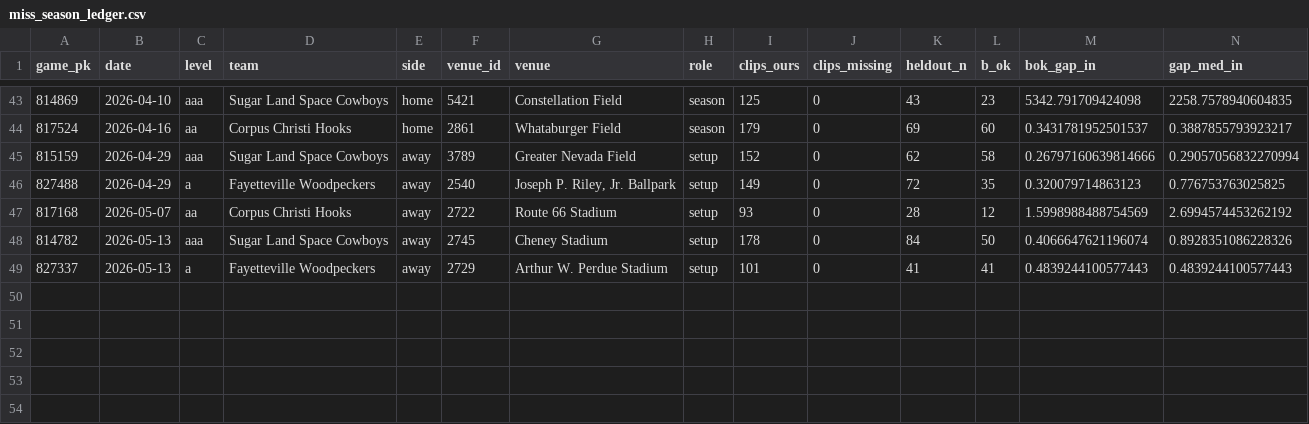
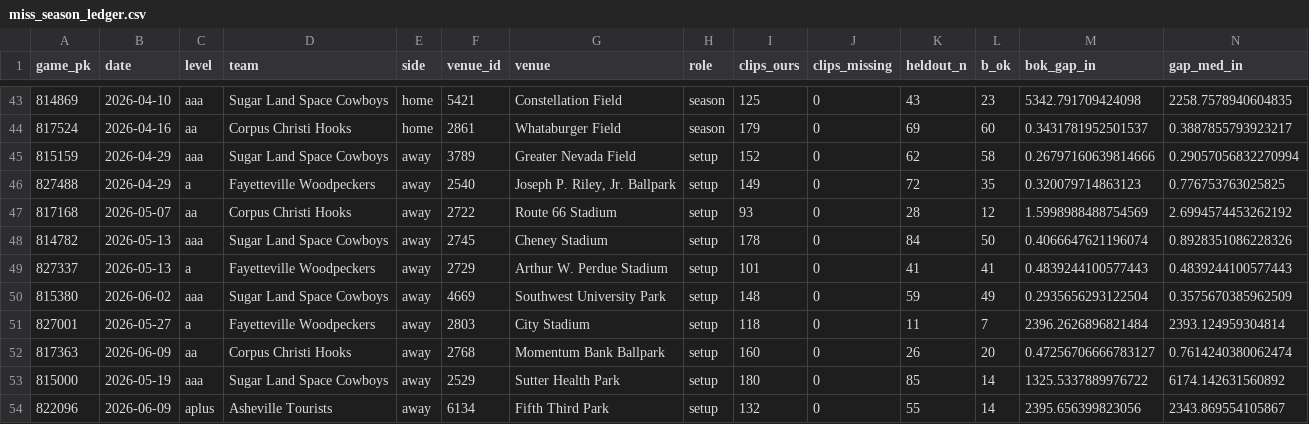
Before and after one commit to BridgerBSB/command-cv, a CSV file: docs/miss_season_ledger.csv, drawn as a sheet; only a part is shown, gaps mark what is left out; rows hold the shown columns only; the diff names each change by its address in the sheet, - before the commit and + after, or states it on an @@ line.

```diff
--- a/docs/miss_season_ledger.csv
+++ b/docs/miss_season_ledger.csv
+row 50: 815380 | 2026-06-02 | aaa | Sugar Land Space Cowboys | away | 4669 | Southwest University Park | setup | 148 | 0 | 59 | 49 | 0.2935656293122504 | 0.3575670385962509
+row 51: 827001 | 2026-05-27 | a | Fayetteville Woodpeckers | away | 2803 | City Stadium | setup | 118 | 0 | 11 | 7 | 2396.2626896821484 | 2393.124959304814
+row 52: 817363 | 2026-06-09 | aa | Corpus Christi Hooks | away | 2768 | Momentum Bank Ballpark | setup | 160 | 0 | 26 | 20 | 0.47256706666783127 | 0.7614240380062474
+row 53: 815000 | 2026-05-19 | aaa | Sugar Land Space Cowboys | away | 2529 | Sutter Health Park | setup | 180 | 0 | 85 | 14 | 1325.5337889976722 | 6174.142631560892
+row 54: 822096 | 2026-06-09 | aplus | Asheville Tourists | away | 6134 | Fifth Third Park | setup | 132 | 0 | 55 | 14 | 2395.656399823056 | 2343.869554105867
```
Also changed, not shown: docs/miss_park_registry.csv.
